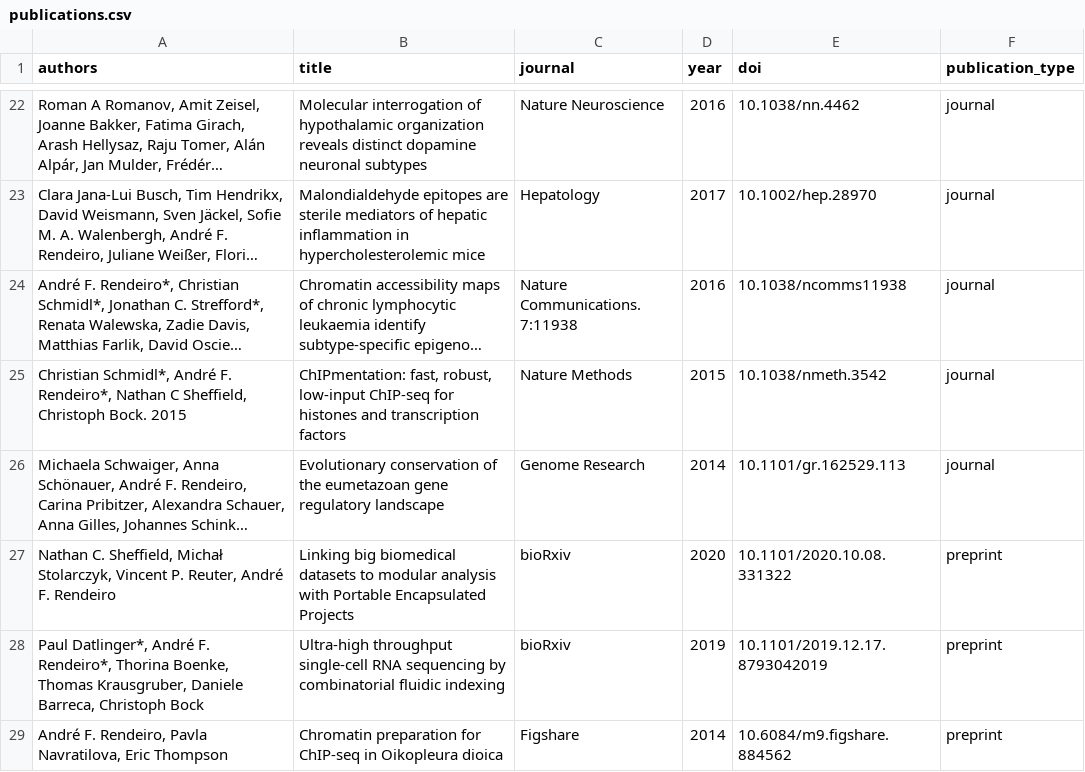
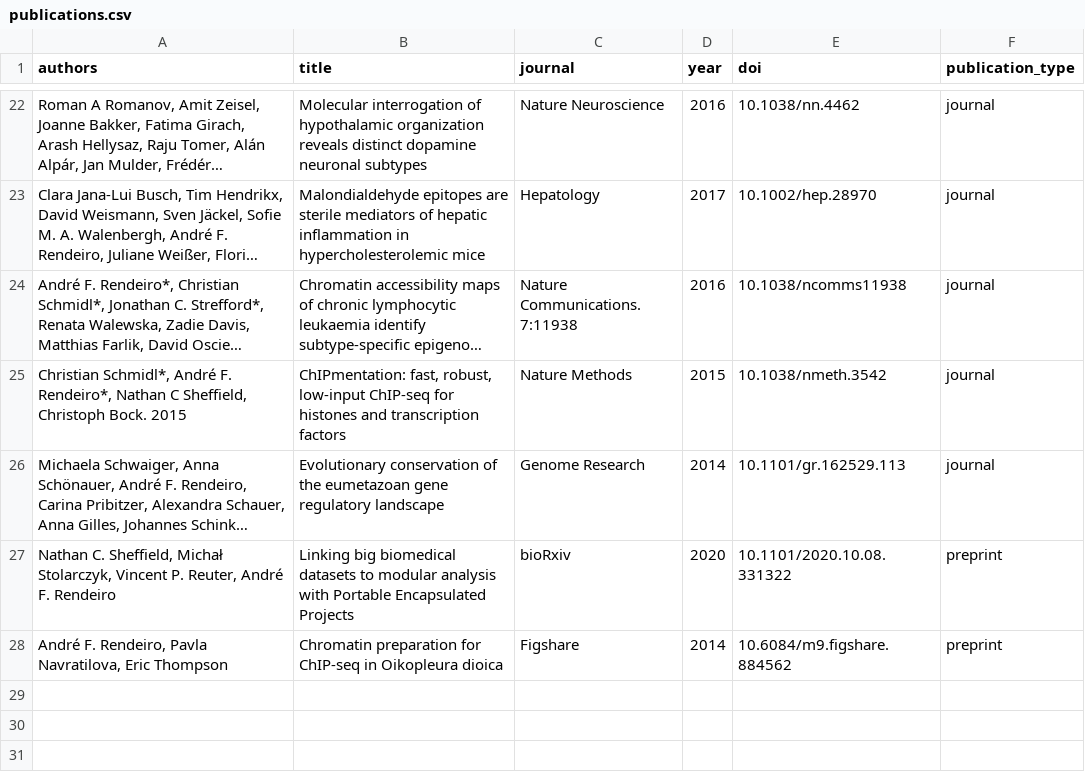
Before and after one commit to afrendeiro/cv, a CSV file: publications.csv, drawn as a sheet; only a part is shown, gaps mark what is left out; long unchanged cells end in …; the diff names each change by its address in the sheet, - before the commit and + after, or states it on an @@ line.

Commit message:
remove redundancy between preprint/paper

```diff
--- a/publications.csv
+++ b/publications.csv
-row 28: Paul Datlinger*, André F. Rendeiro*, Thorina Boenke, Thomas Krausgruber, Daniele Barreca, Christoph Bock | Ultra-high throughput single-cell RNA sequencing by combinatorial fluidic indexing | bioRxiv | 2019 | 10.1101/2019.12.17.8793042019 | preprint
```
